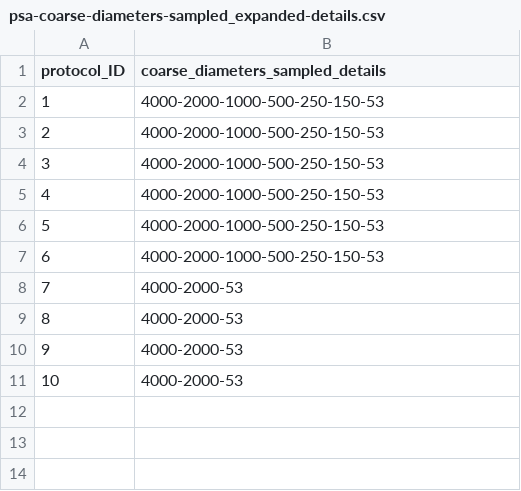
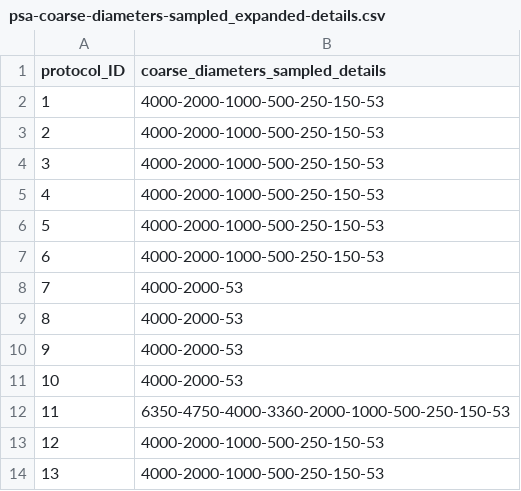
Before and after one commit to evanmascitti/soiltestr, a CSV file: inst/lab_protocols/particle_size_analysis/psa-coarse-diameters-sampled_expanded-details.csv, drawn as a sheet.

```diff
--- a/inst/lab_protocols/particle_size_analysis/psa-coarse-diameters-sampled_expanded-details.csv
+++ b/inst/lab_protocols/particle_size_analysis/psa-coarse-diameters-sampled_expanded-details.csv
@@ -11 +11,4 @@ protocol_ID,coarse_diameters_sampled_details
 10,4000-2000-53
+11,6350-4750-4000-3360-2000-1000-500-250-150-53
+12,4000-2000-1000-500-250-150-53
+13,4000-2000-1000-500-250-150-53
```
Also changed, not shown: inst/lab_protocols/particle_size_analysis/psa-methods-terse.csv, inst/lab_protocols/particle_size_analysis/psa-references_expanded-details.csv, 23 other files.
